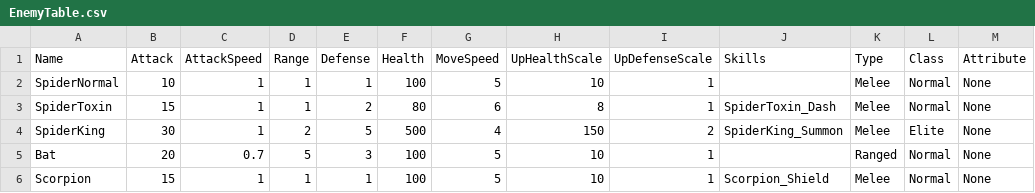
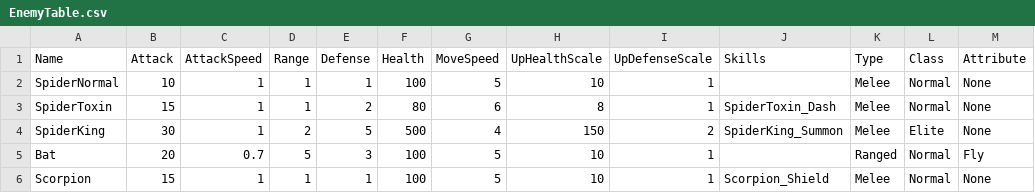
Before and after one commit to Miniro9322/TeamProject, a CSV file: Assets/Resources/DataTable/EnemyTable.csv, drawn as a sheet.

```diff
--- a/Assets/Resources/DataTable/EnemyTable.csv
+++ b/Assets/Resources/DataTable/EnemyTable.csv
@@ -4,3 +4,3 @@ SpiderToxin,15,1,1,2,80,6,8,1,SpiderToxin_Dash,Melee,Normal,None
 SpiderKing,30,1,2,5,500,4,150,2,SpiderKing_Summon,Melee,Elite,None
-Bat,20,0.7,5,3,100,5,10,1,,Ranged,Normal,None
+Bat,20,0.7,5,3,100,5,10,1,,Ranged,Normal,Fly
 Scorpion,15,1,1,1,100,5,10,1,Scorpion_Shield,Melee,Normal,None
```
Also changed, not shown: 10 other files.
